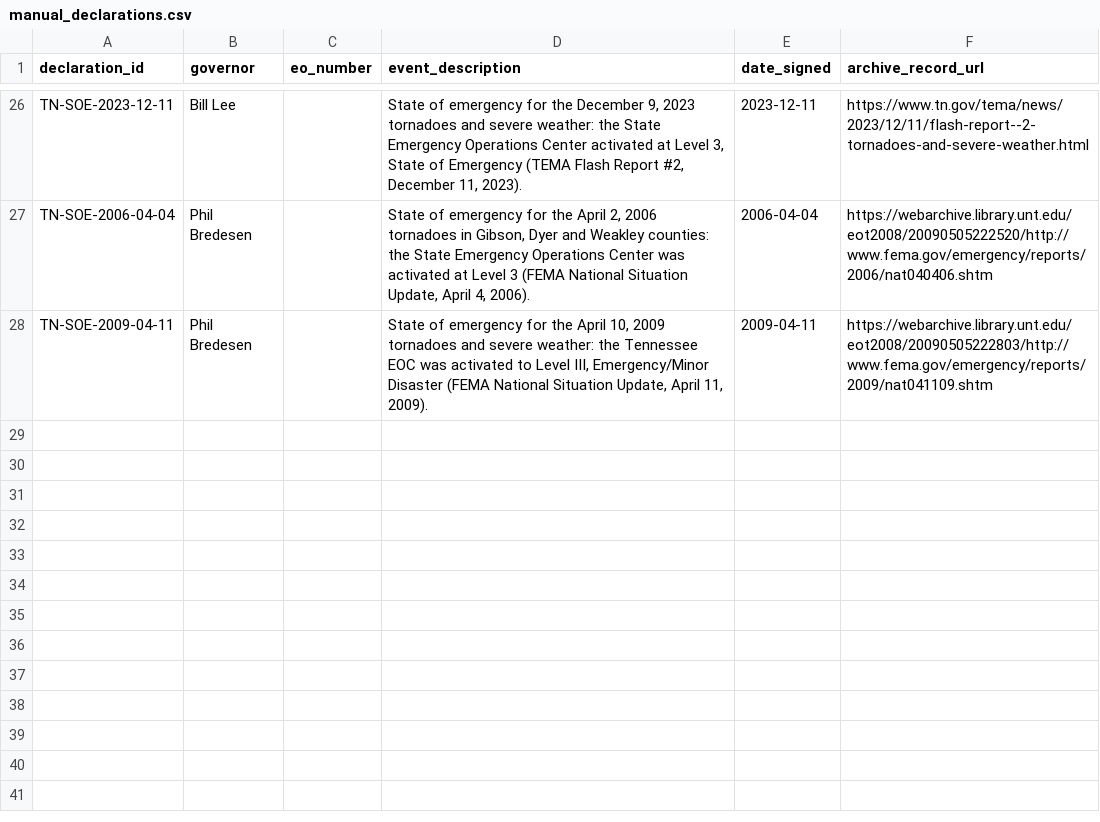
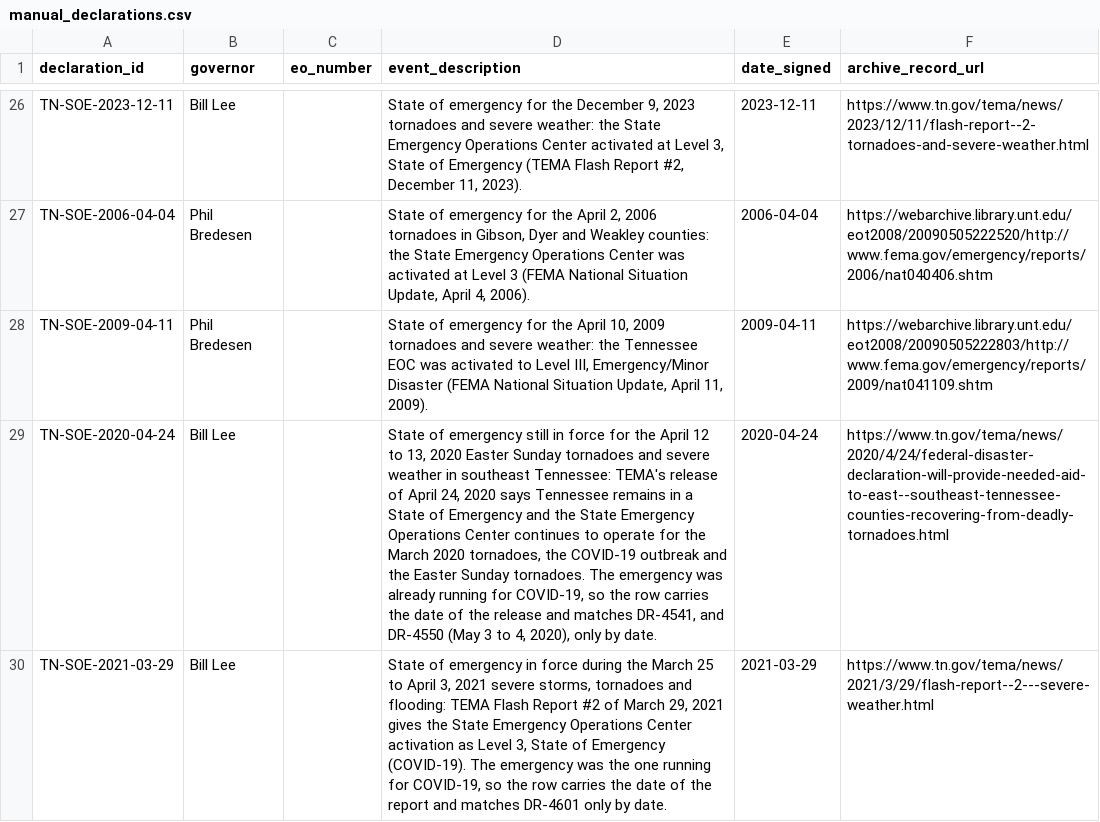
Before and after one commit to Phenom1881/disaster-data, a CSV file: plus/tennessee/manual_declarations.csv, drawn as a sheet; only a part is shown, gaps mark what is left out; the diff names each change by its address in the sheet, - before the commit and + after, or states it on an @@ line.

```diff
--- a/plus/tennessee/manual_declarations.csv
+++ b/plus/tennessee/manual_declarations.csv
+row 29: TN-SOE-2020-04-24 | Bill Lee |  | State of emergency still in force for the April 12 to 13, 2020 Easter Sunday tornadoes and severe weather in southeast Tennessee: TEMA's release of April 24, 2020 says Tennessee remains in a State of Emergency and the State Emergency Operations Center continues to operate for the March 2020 tornadoes, the COVID-19 outbreak and the Easter Sunday tornadoes. The emergency was already running for COVID-19, so the row carries the date of the release and matches DR-4541, and DR-4550 (May 3 to 4, 2020), only by date. | 2020-04-24 | https://www.tn.gov/tema/news/2020/4/24/federal-disaster-declaration-will-provide-needed-aid-to-east--southeast-tennessee-counties-recovering-from-deadly-tornadoes.html
+row 30: TN-SOE-2021-03-29 | Bill Lee |  | State of emergency in force during the March 25 to April 3, 2021 severe storms, tornadoes and flooding: TEMA Flash Report #2 of March 29, 2021 gives the State Emergency Operations Center activation as Level 3, State of Emergency (COVID-19). The emergency was the one running for COVID-19, so the row carries the date of the report and matches DR-4601 only by date. | 2021-03-29 | https://www.tn.gov/tema/news/2021/3/29/flash-report--2---severe-weather.html
```
Also changed, not shown: 3 other files.
